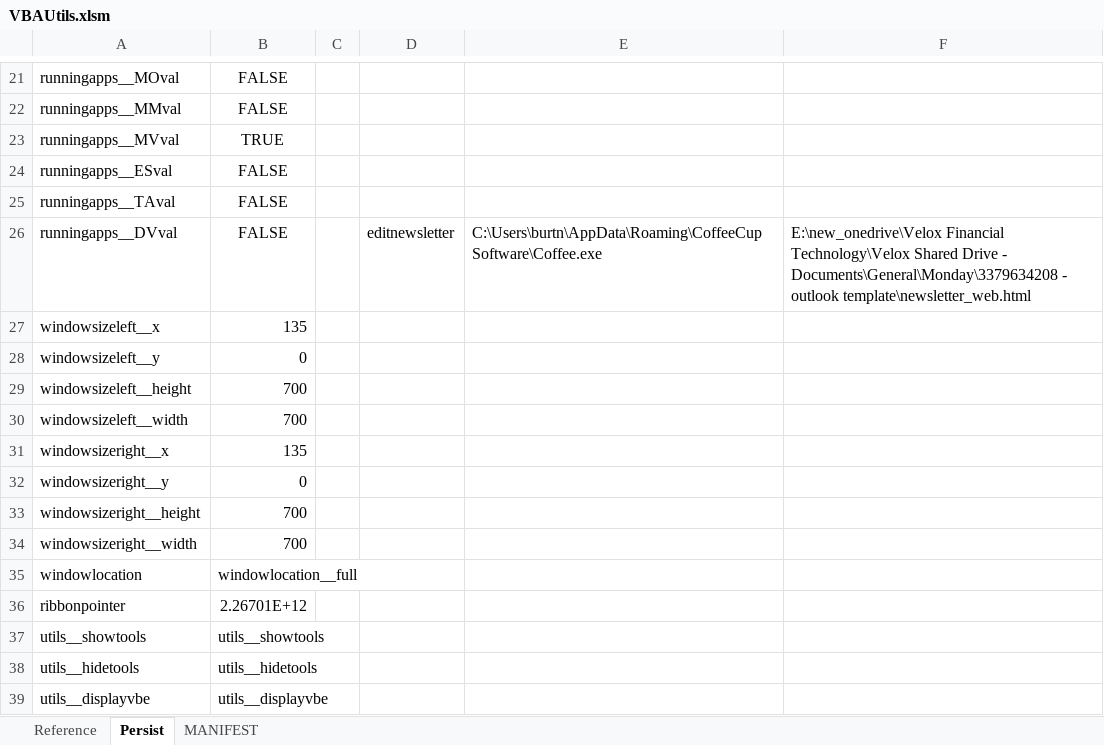
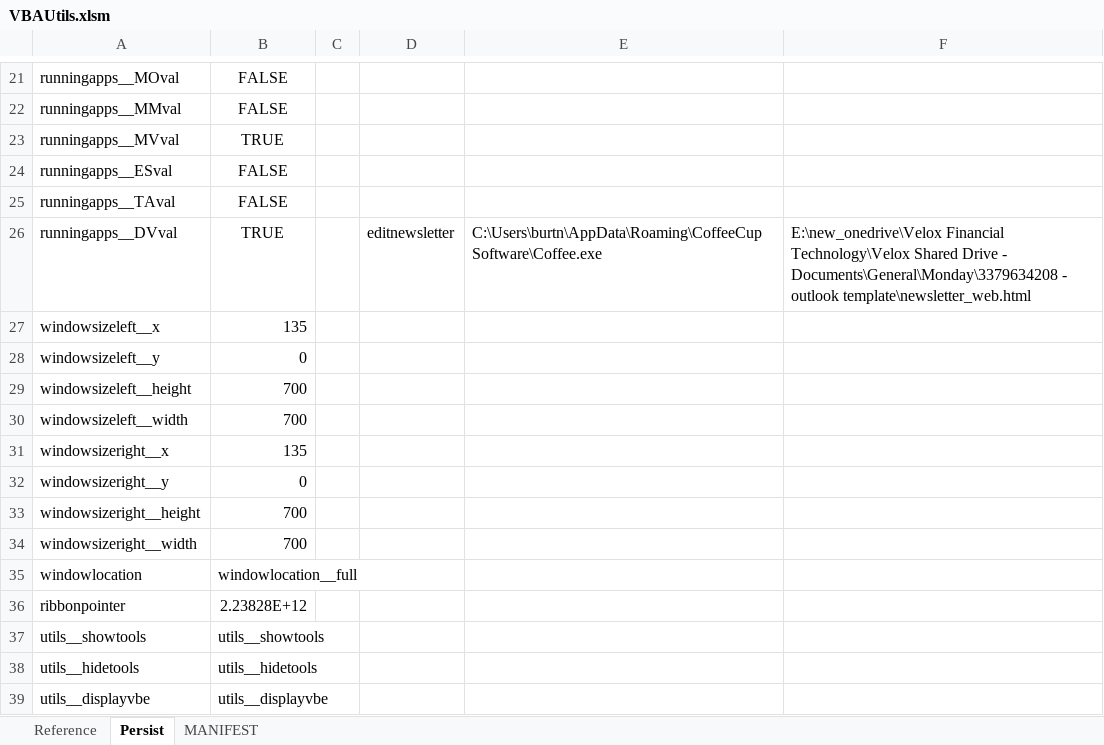
Before and after one commit to burtnolej/excelvba, an Excel workbook: VBAUtils.xlsm/VBAUtils.xlsm, sheet Persist, drawn as a sheet; only a part is shown, gaps mark what is left out; values as stored, in another font and other column widths than the file's, no borders; the diff names each change by its address in the sheet, - before the commit and + after, or states it on an @@ line.

```diff
--- a/VBAUtils.xlsm/VBAUtils.xlsm (sheet Persist)
+++ b/VBAUtils.xlsm/VBAUtils.xlsm (sheet Persist)
-B26: FALSE
+B26: TRUE
-B36: 2.26701E+12
+B36: 2.23828E+12
```
Also changed, not shown: 4 other files.
